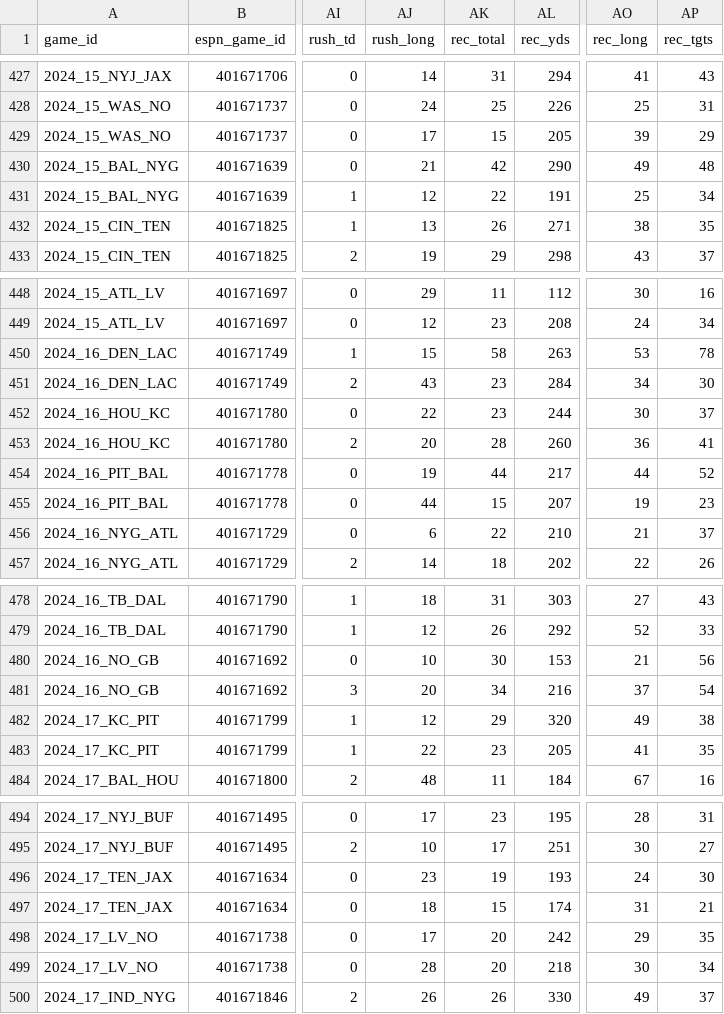
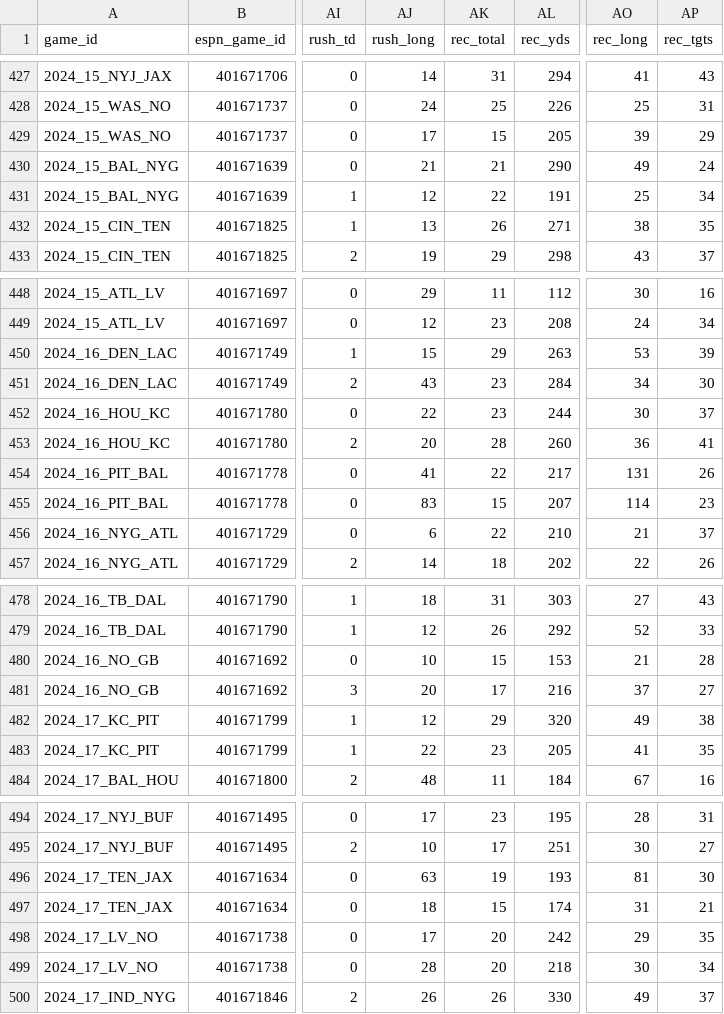
Before and after one commit to Josephhero/ESPN-Game-Data, a CSV file: Data/2024_espn_game_data.csv, drawn as a sheet; only a part is shown, gaps mark what is left out; the diff covers the shown part only; the diff names each change by its address in the sheet, - before the commit and + after, or states it on an @@ line.

```diff
--- a/Data/2024_espn_game_data.csv
+++ b/Data/2024_espn_game_data.csv
-AK430 (rec_total): 42
+AK430 (rec_total): 21
-AP430 (rec_tgts): 48
+AP430 (rec_tgts): 24
-AK450 (rec_total): 58
+AK450 (rec_total): 29
-AP450 (rec_tgts): 78
+AP450 (rec_tgts): 39
-AJ454 (rush_long): 19
+AJ454 (rush_long): 41
-AK454 (rec_total): 44
+AK454 (rec_total): 22
-AO454 (rec_long): 44
+AO454 (rec_long): 131
-AP454 (rec_tgts): 52
+AP454 (rec_tgts): 26
-AJ455 (rush_long): 44
+AJ455 (rush_long): 83
-AO455 (rec_long): 19
+AO455 (rec_long): 114
-AK480 (rec_total): 30
+AK480 (rec_total): 15
-AP480 (rec_tgts): 56
+AP480 (rec_tgts): 28
-AK481 (rec_total): 34
+AK481 (rec_total): 17
-AP481 (rec_tgts): 54
+AP481 (rec_tgts): 27
-AJ496 (rush_long): 23
+AJ496 (rush_long): 63
-AO496 (rec_long): 24
+AO496 (rec_long): 81
```
Also changed, not shown: 32 edited cells elsewhere in this file.
